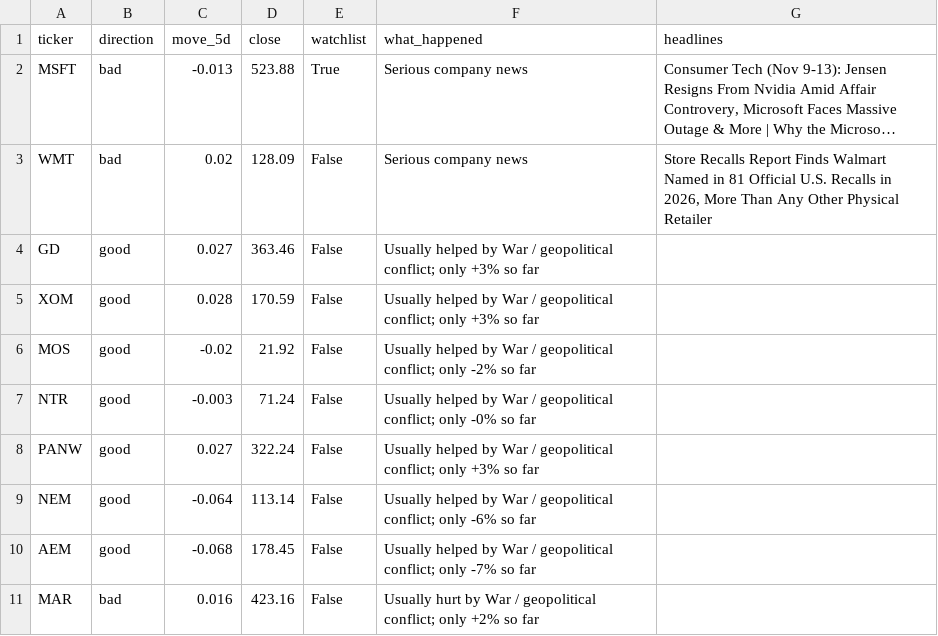
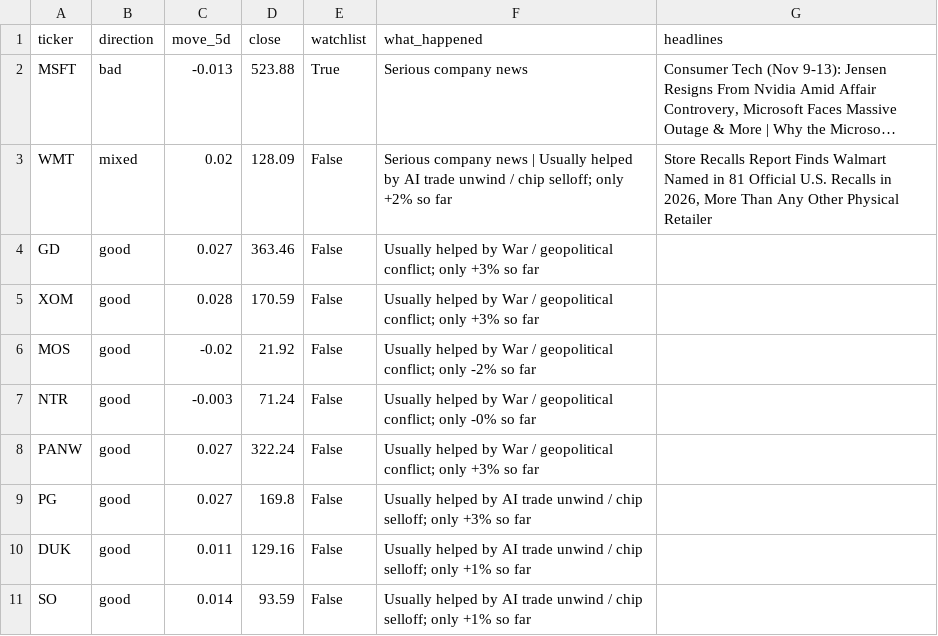
Before and after one commit to Alma11-22/duck-capital, a CSV file: reports/2026-11-13-before-the-move.csv, drawn as a sheet; long unchanged cells end in …; removed rows and columns are numbered as before the commit, all else as after; the diff names each change by its address in the sheet, - before the commit and + after, or states it on an @@ line.

```diff
--- a/reports/2026-11-13-before-the-move.csv
+++ b/reports/2026-11-13-before-the-move.csv
-B3 (direction): bad
+B3 (direction): mixed
-F3 (what_happened): …company news
+F3 (what_happened): …company news | Usually helped by AI trade unwind / chip selloff; only +2% so far
-row 9: NEM | good | -0.064 | 113.14 | False | Usually helped by War / geopolitical conflict; only -6% so far
-row 10: AEM | good | -0.068 | 178.45 | False | Usually helped by War / geopolitical conflict; only -7% so far
-row 11: MAR | bad | 0.016 | 423.16 | False | Usually hurt by War / geopolitical conflict; only +2% so far
+row 9: PG | good | 0.027 | 169.8 | False | Usually helped by AI trade unwind / chip selloff; only +3% so far
+row 10: DUK | good | 0.011 | 129.16 | False | Usually helped by AI trade unwind / chip selloff; only +1% so far
+row 11: SO | good | 0.014 | 93.59 | False | Usually helped by AI trade unwind / chip selloff; only +1% so far
```
Also changed, not shown: reports/2026-11-13-event-winners.csv, reports/2026-11-13-rebounds.csv, 4 other files.
